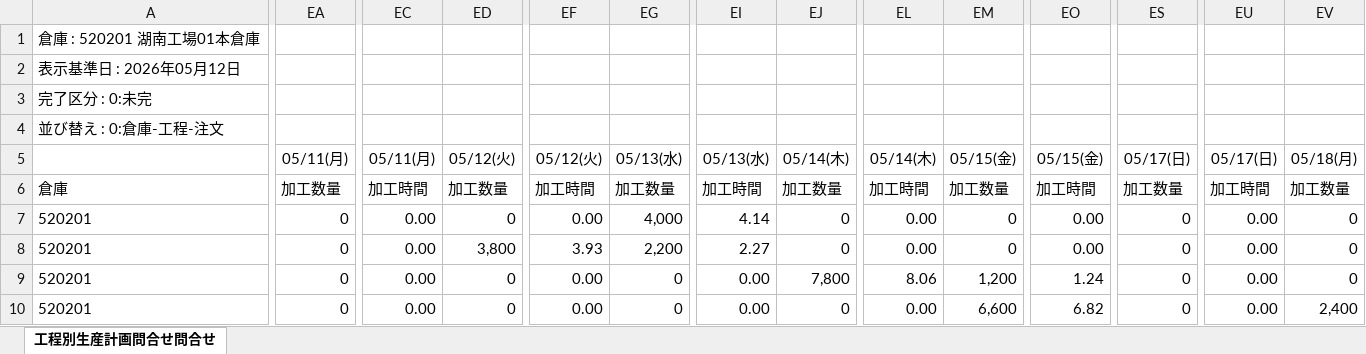
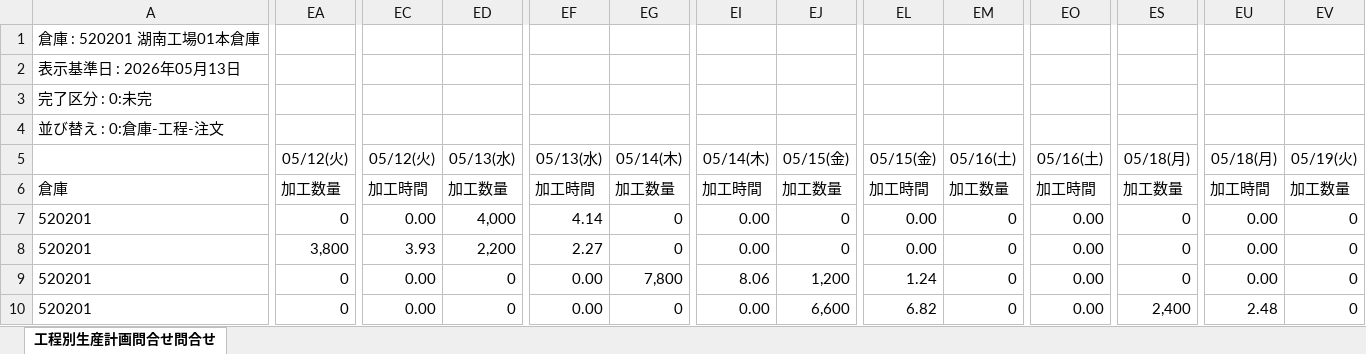
Before and after one commit to hosokawanagaokasangyou-dotcom/Production-Control-System, an Excel workbook: .pm-ai-cache/network-source/task-input-newest.xlsx, sheet 工程別生産計画問合せ問合せ, drawn as a sheet; only a part is shown, gaps mark what is left out; values as stored, in another font and other column widths than the file's, no borders; removed rows and columns are numbered as before the commit, all else as after; rows hold the shown columns only; the diff covers the shown part only; the diff names each change by its address in the sheet, - before the commit and + after, or states it on an @@ line.

```diff
--- a/.pm-ai-cache/network-source/task-input-newest.xlsx (sheet 工程別生産計画問合せ問合せ)
+++ b/.pm-ai-cache/network-source/task-input-newest.xlsx (sheet 工程別生産計画問合せ問合せ)
-A2: 表示基準日 : 2026年05月12日
+A2: 表示基準日 : 2026年05月13日
-row 5:  | 05/11(月) | 05/11(月) | 05/12(火) | 05/12(火) | 05/13(水) | 05/13(水) | 05/14(木) | 05/14(木) | 05/15(金) | 05/15(金) | 05/17(日) | 05/17(日) | 05/18(月)
+row 5:  | 05/12(火) | 05/12(火) | 05/13(水) | 05/13(水) | 05/14(木) | 05/14(木) | 05/15(金) | 05/15(金) | 05/16(土) | 05/16(土) | 05/18(月) | 05/18(月) | 05/19(火)
-ED7: 0
+ED7: 4,000
-EF7: 0.00
+EF7: 4.14
-EG7: 4,000
+EG7: 0
-EI7: 4.14
+EI7: 0.00
-EA8: 0
+EA8: 3,800
-EC8: 0.00
+EC8: 3.93
-ED8: 3,800
+ED8: 2,200
-EF8: 3.93
+EF8: 2.27
-EG8: 2,200
+EG8: 0
-EI8: 2.27
+EI8: 0.00
-EG9: 0
+EG9: 7,800
-EI9: 0.00
+EI9: 8.06
-EJ9: 7,800
+EJ9: 1,200
-EL9: 8.06
+EL9: 1.24
-EM9: 1,200
+EM9: 0
-EO9: 1.24
+EO9: 0.00
-EJ10: 0
+EJ10: 6,600
-EL10: 0.00
+EL10: 6.82
-EM10: 6,600
+EM10: 0
-EO10: 6.82
+EO10: 0.00
-ES10: 0
+ES10: 2,400
-EU10: 0.00
+EU10: 2.48
-EV10: 2,400
+EV10: 0
```
Also changed, not shown: 303 edited cells elsewhere in this sheet, 3 other files.
